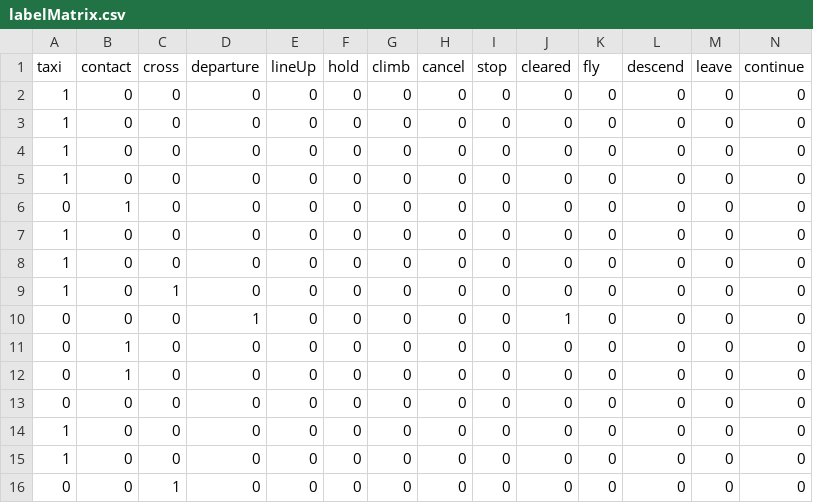
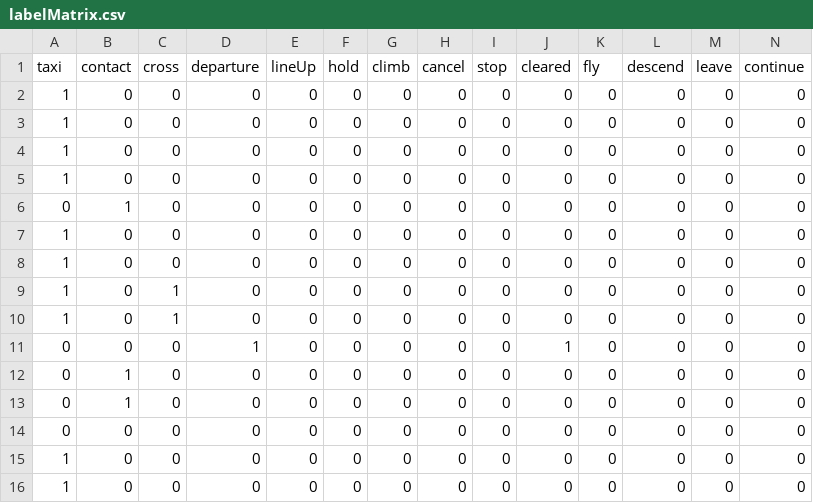
Before and after one commit to drone-whisperers/Module3_LearningModel, a CSV file: TrainingData/labelMatrix.csv, drawn as a sheet; only a part is shown; the shorter side is filled out with more unchanged rows; rows hold the shown columns only; the diff names each change by its address in the sheet, - before the commit and + after, or states it on an @@ line.

Commit message:
main script leverages local copies of training data. added wildcard support to training data, allows for "Variable" characters in queries

```diff
--- a/TrainingData/labelMatrix.csv
+++ b/TrainingData/labelMatrix.csv
+row 10: 1 | 0 | 1 | 0 | 0 | 0 | 0 | 0 | 0 | 0 | 0 | 0 | 0 | 0
```
Also changed, not shown: 3 other files.
